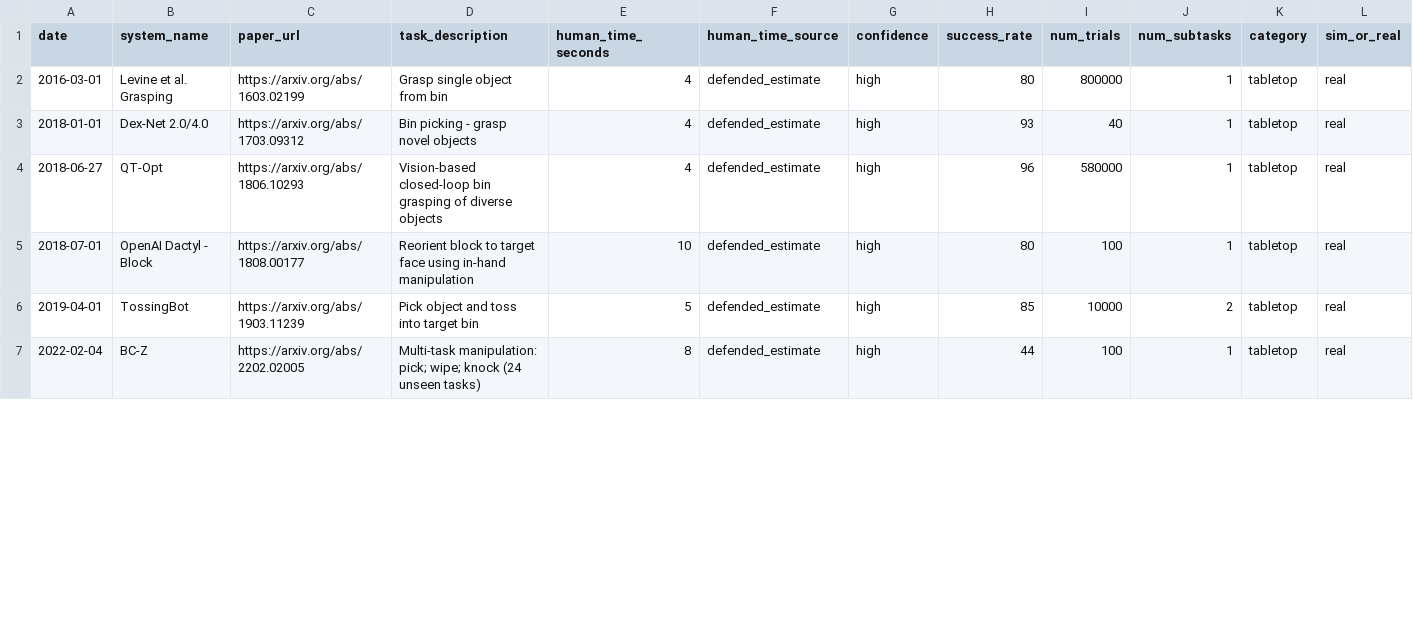
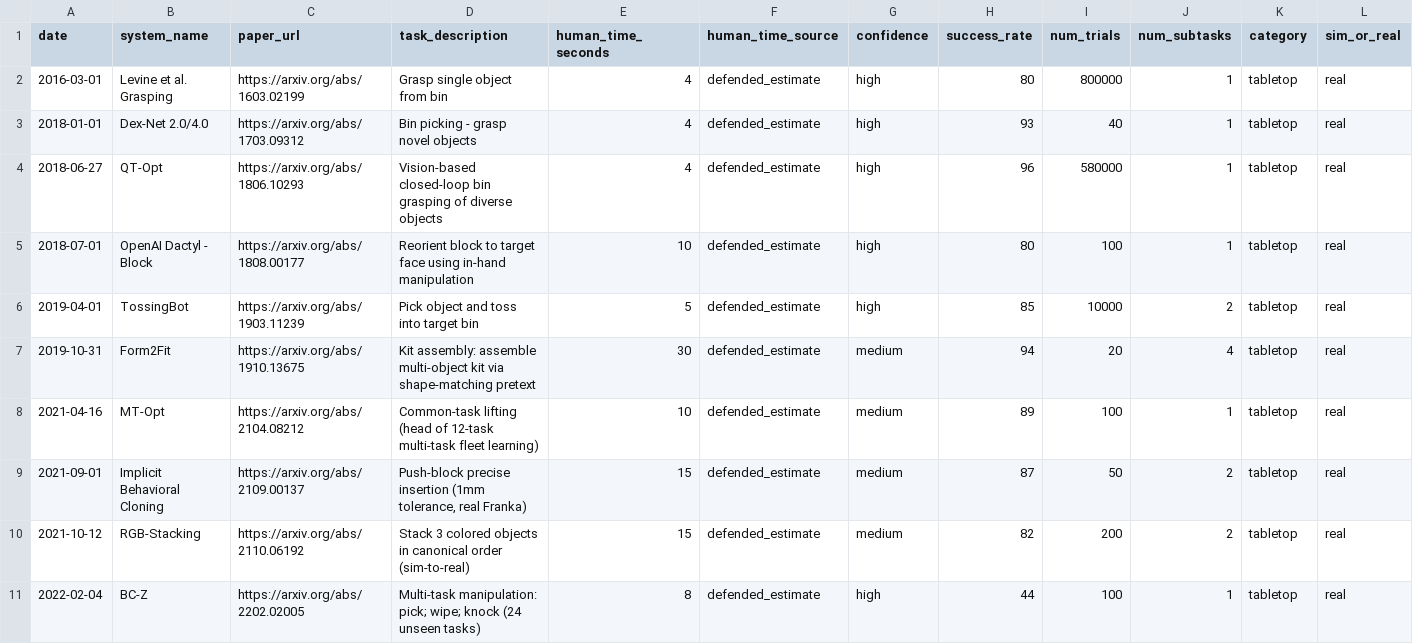
Before and after one commit to lynakim/vc-r-horizon, a CSV file: data/manipulation_horizons.csv, drawn as a sheet; only a part is shown; rows hold the shown columns only; the diff covers the shown part only; the diff names each change by its address in the sheet, - before the commit and + after, or states it on an @@ line.

```diff
--- a/data/manipulation_horizons.csv
+++ b/data/manipulation_horizons.csv
+row 7: 2019-10-31 | Form2Fit | https://arxiv.org/abs/1910.13675 | Kit assembly: assemble multi-object kit via shape-matching pretext | 30 | defended_estimate | medium | 94 | 20 | 4 | tabletop | real
+row 8: 2021-04-16 | MT-Opt | https://arxiv.org/abs/2104.08212 | Common-task lifting (head of 12-task multi-task fleet learning) | 10 | defended_estimate | medium | 89 | 100 | 1 | tabletop | real
+row 9: 2021-09-01 | Implicit Behavioral Cloning | https://arxiv.org/abs/2109.00137 | Push-block precise insertion (1mm tolerance, real Franka) | 15 | defended_estimate | medium | 87 | 50 | 2 | tabletop | real
+row 10: 2021-10-12 | RGB-Stacking | https://arxiv.org/abs/2110.06192 | Stack 3 colored objects in canonical order (sim-to-real) | 15 | defended_estimate | medium | 82 | 200 | 2 | tabletop | real
```
Also changed, not shown: 4 edited cells elsewhere in this file, 16 other files.
